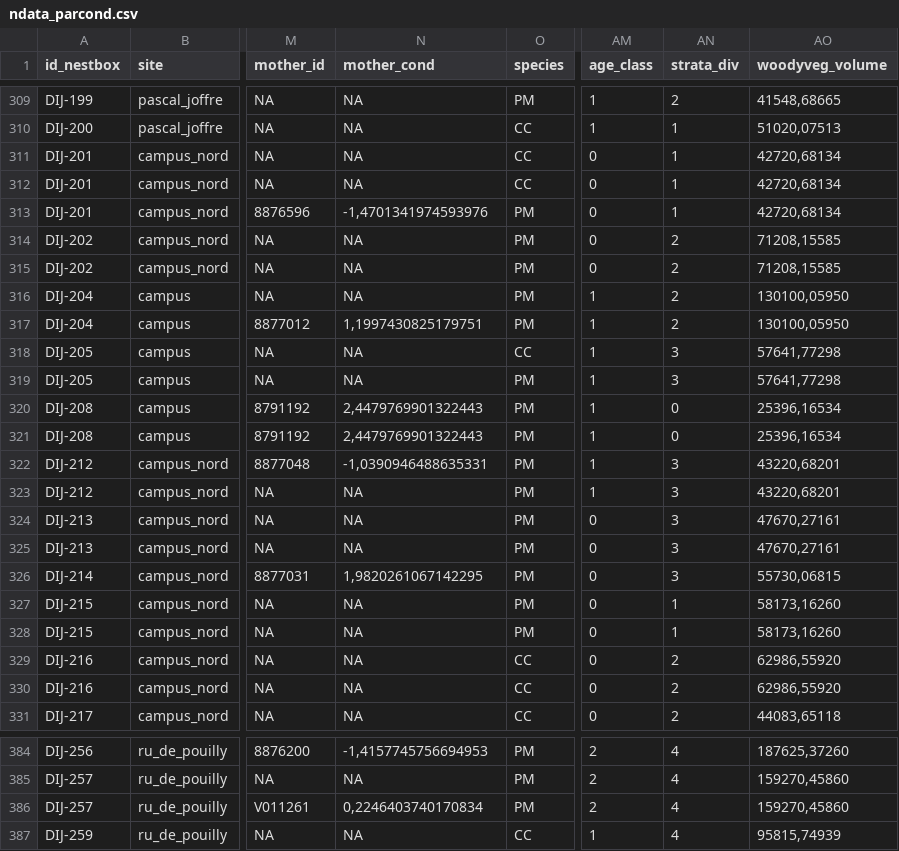
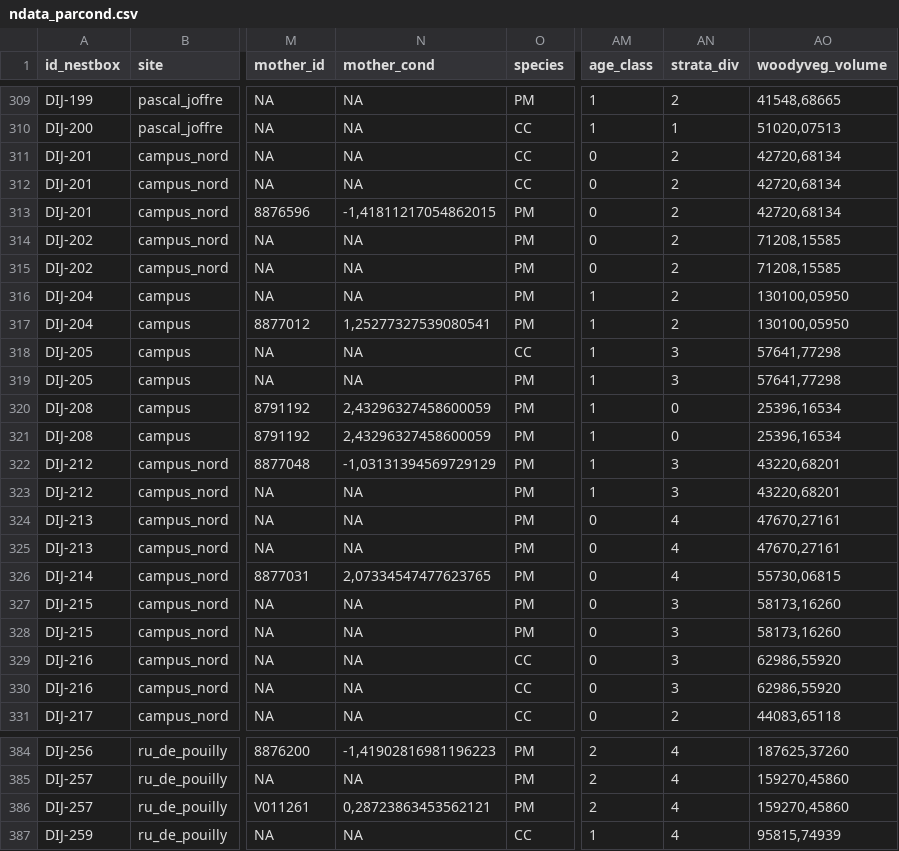
Before and after one commit to mrelnoob/ppl.tits, a CSV file: output/tables/ndata_parcond.csv, drawn as a sheet; only a part is shown, gaps mark what is left out; the diff covers the shown part only; the diff names each change by its address in the sheet, - before the commit and + after, or states it on an @@ line.

```diff
--- a/output/tables/ndata_parcond.csv
+++ b/output/tables/ndata_parcond.csv
-AN311:AN313 (strata_div): 1
+AN311:AN313 (strata_div): 2
-N313 (mother_cond): -1,4701341974593976
+N313 (mother_cond): -1,41811217054862015
-N317 (mother_cond): 1,1997430825179751
+N317 (mother_cond): 1,25277327539080541
-N320:N321 (mother_cond): 2,4479769901322443
+N320:N321 (mother_cond): 2,43296327458600059
-N322 (mother_cond): -1,0390946488635331
+N322 (mother_cond): -1,03131394569729129
-AN324:AN326 (strata_div): 3
+AN324:AN326 (strata_div): 4
-N326 (mother_cond): 1,9820261067142295
+N326 (mother_cond): 2,07334547477623765
-AN327:AN328 (strata_div): 1
+AN327:AN328 (strata_div): 3
-AN329:AN330 (strata_div): 2
+AN329:AN330 (strata_div): 3
-N384 (mother_cond): -1,4157745756694953
+N384 (mother_cond): -1,41902816981196223
-N386 (mother_cond): 0,2246403740170834
+N386 (mother_cond): 0,28723863453562121
```
Also changed, not shown: 111 edited cells elsewhere in this file, output/tables/ndata_final.csv, output/tables/ndata_rawiv.csv, 7 other files.
